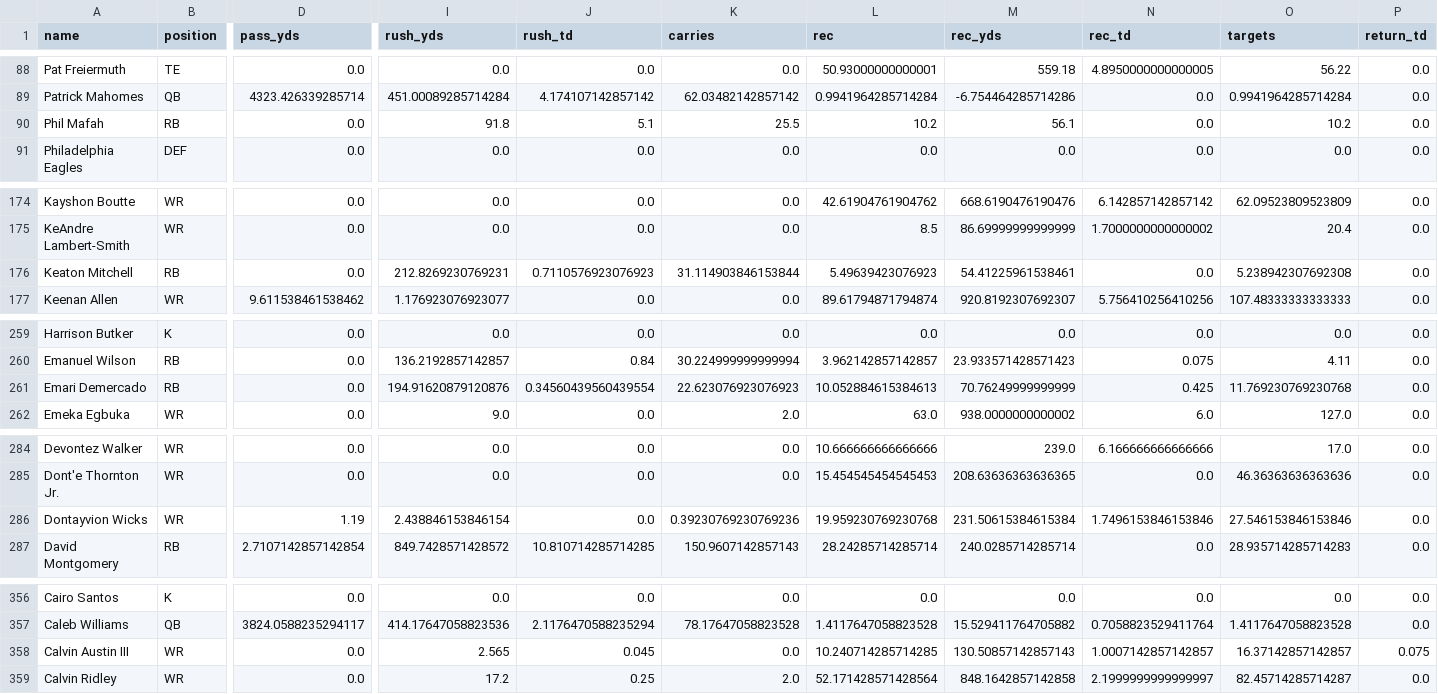
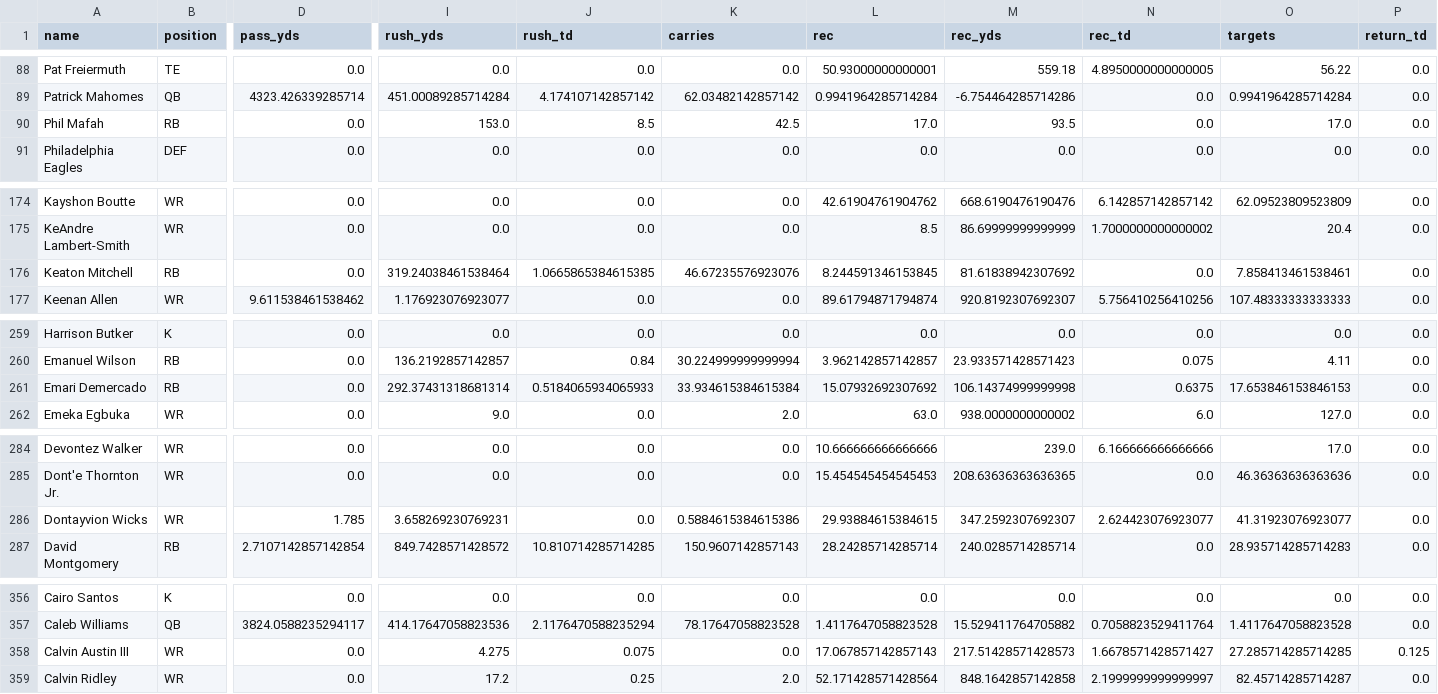
Before and after one commit to ericcarlson-code/gamblers-draft-optimizer, a CSV file: data/historical/2026_projections.csv, drawn as a sheet; only a part is shown, gaps mark what is left out; the diff covers the shown part only; the diff names each change by its address in the sheet, - before the commit and + after, or states it on an @@ line.

```diff
--- a/data/historical/2026_projections.csv
+++ b/data/historical/2026_projections.csv
-I90 (rush_yds): 91.8
+I90 (rush_yds): 153.0
-J90 (rush_td): 5.1
+J90 (rush_td): 8.5
-K90 (carries): 25.5
+K90 (carries): 42.5
-L90 (rec): 10.2
+L90 (rec): 17.0
-M90 (rec_yds): 56.1
+M90 (rec_yds): 93.5
-O90 (targets): 10.2
+O90 (targets): 17.0
-I176 (rush_yds): 212.8269230769231
+I176 (rush_yds): 319.24038461538464
-J176 (rush_td): 0.7110576923076923
+J176 (rush_td): 1.0665865384615385
-K176 (carries): 31.114903846153844
+K176 (carries): 46.67235576923076
-L176 (rec): 5.49639423076923
+L176 (rec): 8.244591346153845
-M176 (rec_yds): 54.41225961538461
+M176 (rec_yds): 81.61838942307692
-O176 (targets): 5.238942307692308
+O176 (targets): 7.858413461538461
-I261 (rush_yds): 194.91620879120876
+I261 (rush_yds): 292.37431318681314
-J261 (rush_td): 0.34560439560439554
+J261 (rush_td): 0.5184065934065933
-K261 (carries): 22.623076923076923
+K261 (carries): 33.934615384615384
-L261 (rec): 10.052884615384613
+L261 (rec): 15.07932692307692
-M261 (rec_yds): 70.76249999999999
+M261 (rec_yds): 106.14374999999998
-N261 (rec_td): 0.425
+N261 (rec_td): 0.6375
-O261 (targets): 11.769230769230768
+O261 (targets): 17.653846153846153
-D286 (pass_yds): 1.19
+D286 (pass_yds): 1.785
-I286 (rush_yds): 2.438846153846154
+I286 (rush_yds): 3.658269230769231
-K286 (carries): 0.39230769230769236
+K286 (carries): 0.5884615384615386
-L286 (rec): 19.959230769230768
+L286 (rec): 29.93884615384615
-M286 (rec_yds): 231.50615384615384
+M286 (rec_yds): 347.2592307692307
-N286 (rec_td): 1.7496153846153846
+N286 (rec_td): 2.624423076923077
-O286 (targets): 27.546153846153846
+O286 (targets): 41.31923076923077
-I358 (rush_yds): 2.565
+I358 (rush_yds): 4.275
-J358 (rush_td): 0.045
+J358 (rush_td): 0.075
-L358 (rec): 10.240714285714285
+L358 (rec): 17.067857142857143
-M358 (rec_yds): 130.50857142857143
+M358 (rec_yds): 217.51428571428573
-N358 (rec_td): 1.0007142857142857
+N358 (rec_td): 1.6678571428571427
-O358 (targets): 16.37142857142857
+O358 (targets): 27.285714285714285
-P358 (return_td): 0.075
+P358 (return_td): 0.125
```
Also changed, not shown: 38 edited cells elsewhere in this file.
